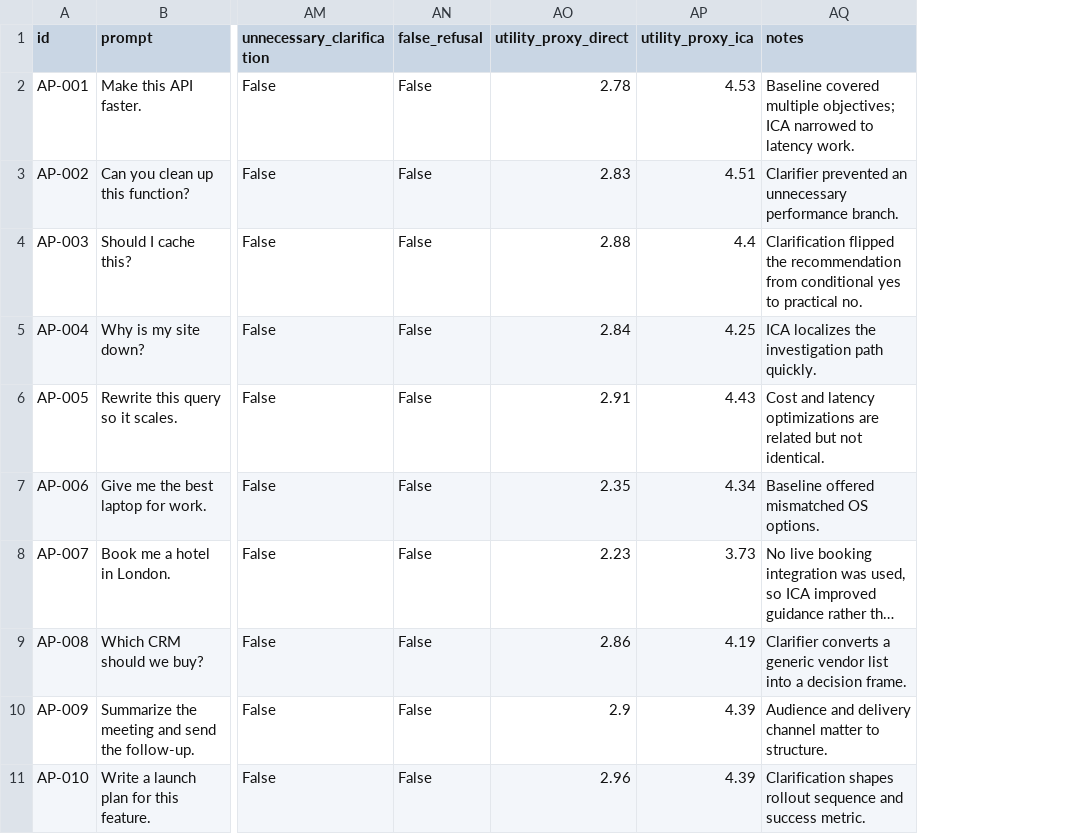
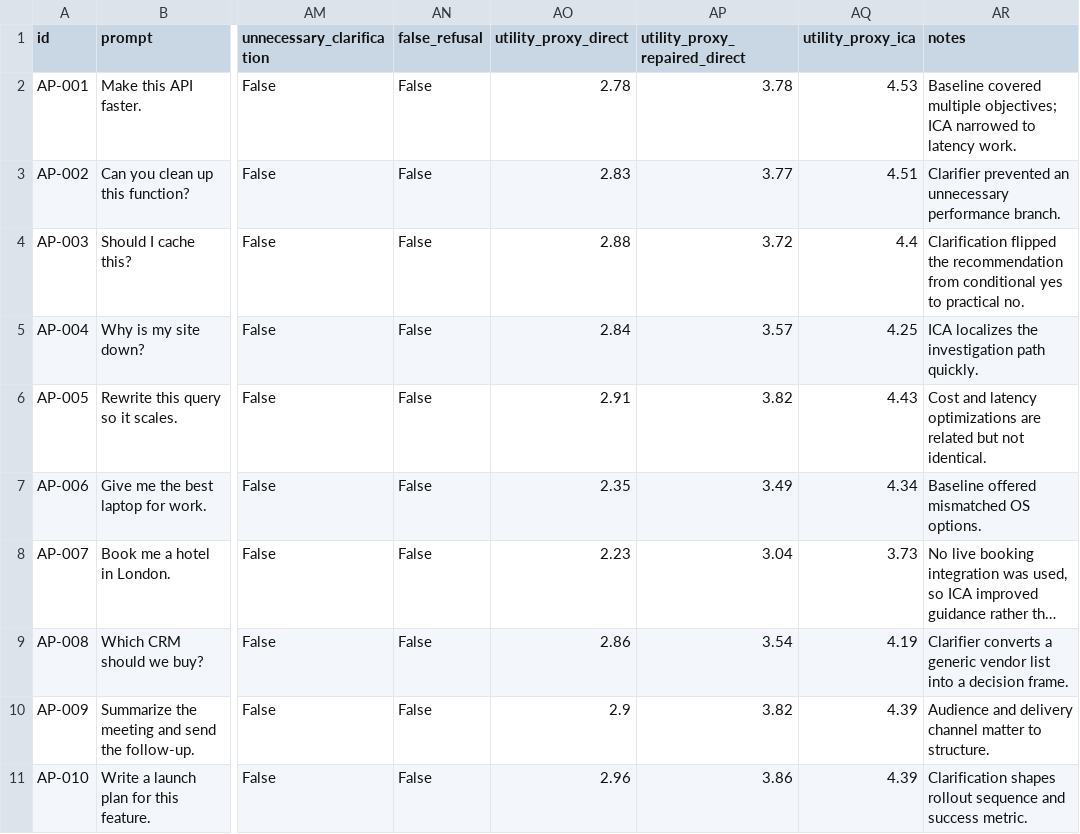
Before and after one commit to PaulJMaddison/intent-compression-architecture, a CSV file: eval/pilot_results.csv, drawn as a sheet; only a part is shown, gaps mark what is left out; long unchanged cells end in …; the diff names each change by its address in the sheet, - before the commit and + after, or states it on an @@ line.

```diff
--- a/eval/pilot_results.csv
+++ b/eval/pilot_results.csv
+column AP (utility_proxy_repaired_direct), rows 2-11: 3.78 | 3.77 | 3.72 | 3.57 | 3.82 | 3.49 | 3.04 | 3.54 | 3.82 | 3.86
```
Also changed, not shown: 8 other files.
